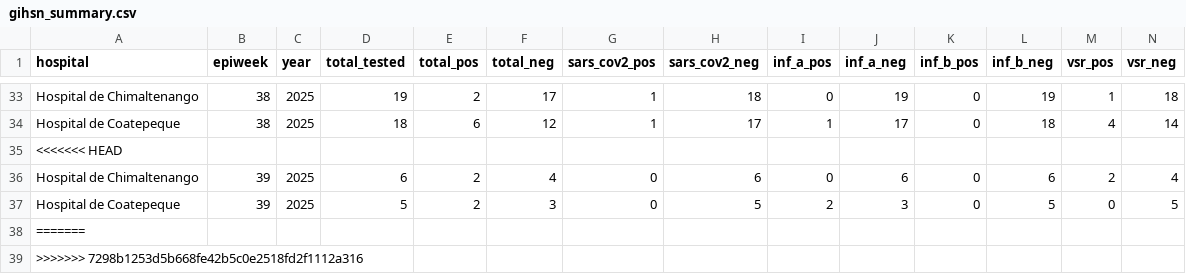
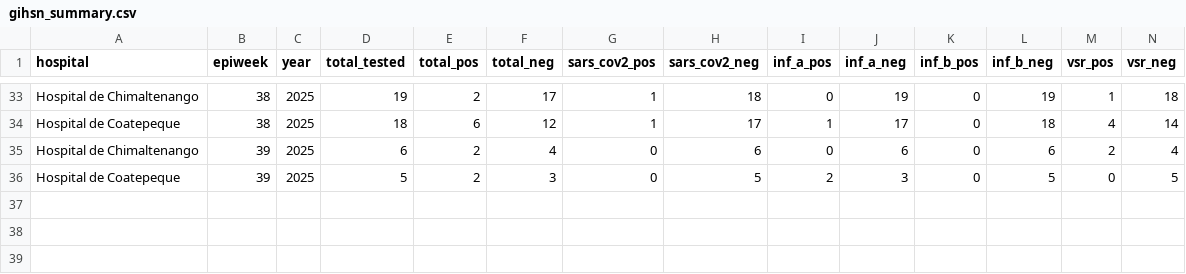
Before and after one commit to funsaludinvestigacion/enfermedades_infecciosas, a CSV file: docs/gihsn_summary.csv, drawn as a sheet; only a part is shown, gaps mark what is left out; rows hold the shown columns only; the diff names each change by its address in the sheet, - before the commit and + after, or states it on an @@ line.

```diff
--- a/docs/gihsn_summary.csv
+++ b/docs/gihsn_summary.csv
-row 35: <<<<<<< HEAD
-row 38: =======
-row 39: >>>>>>> 7298b1253d5b668fe42b5c0e2518fd2f1112a316
```
Also changed, not shown: docs/namru_biofire_summary_updated.csv, docs/vigifinca_summary.csv, 1 other file.
